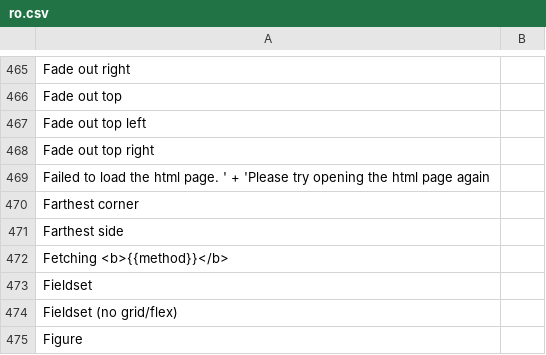
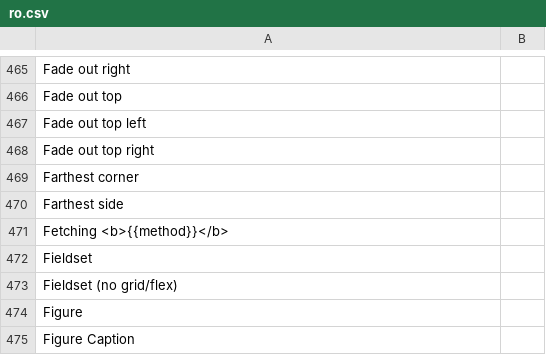
Before and after one commit to desech/desech-studio, a CSV file: build/i18n/ro.csv, drawn as a sheet; only a part is shown, gaps mark what is left out; the shorter side is filled out with more unchanged rows.

Commit message:
fix page load file error reporting

```diff
--- a/build/i18n/ro.csv
+++ b/build/i18n/ro.csv
@@ -468,3 +468,2 @@
 "Fade out top right",
-"Failed to load the html page. ' + 'Please try opening the html page again",
 "Farthest corner",
```
Also changed, not shown: build/i18n/template.csv, 5 other files.
